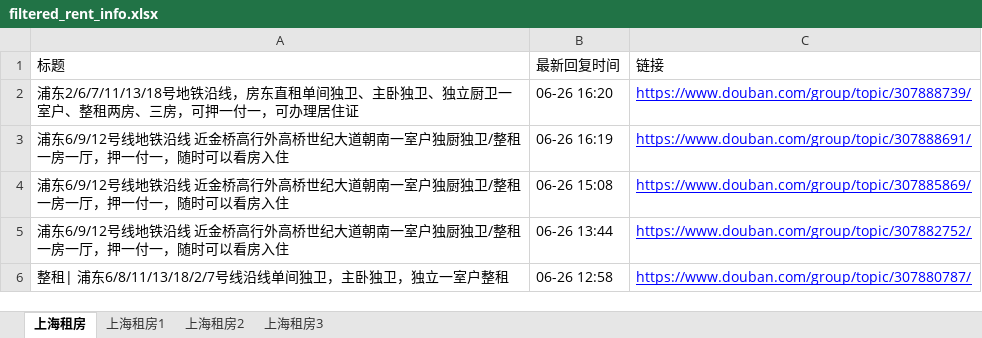
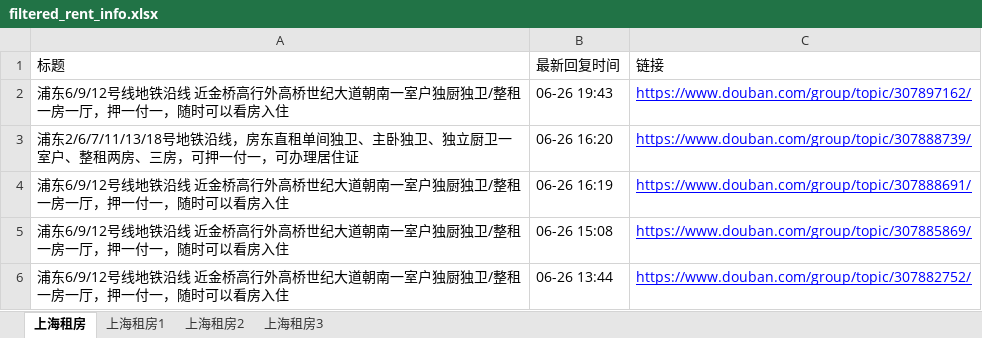
Before and after one commit to RyanShi0118/rent-info-crawler, an Excel workbook: filtered_rent_info.xlsx, sheet 上海租房, drawn as a sheet; only a part is shown; the shorter side is filled out with more unchanged rows; values as stored, in another font and other column widths than the file's, no borders; the diff names each change by its address in the sheet, - before the commit and + after, or states it on an @@ line.

```diff
--- a/filtered_rent_info.xlsx (sheet 上海租房)
+++ b/filtered_rent_info.xlsx (sheet 上海租房)
+row 2: 浦东6/9/12号线地铁沿线 近金桥高行外高桥世纪大道朝南一室户独厨独卫/整租一房一厅，押一付一，随时可以看房入住 | 06-26 19:43 | https://www.douban.com/group/topic/307897162/
```
Also changed, not shown: douban_rent_info.xlsx, 1 other file.
